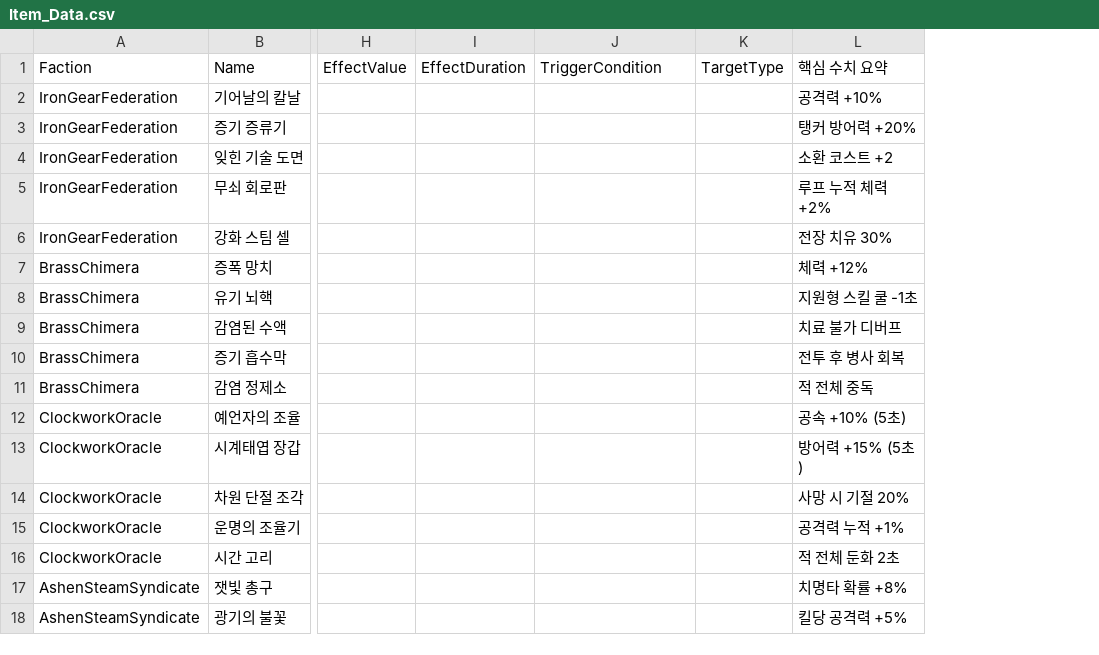
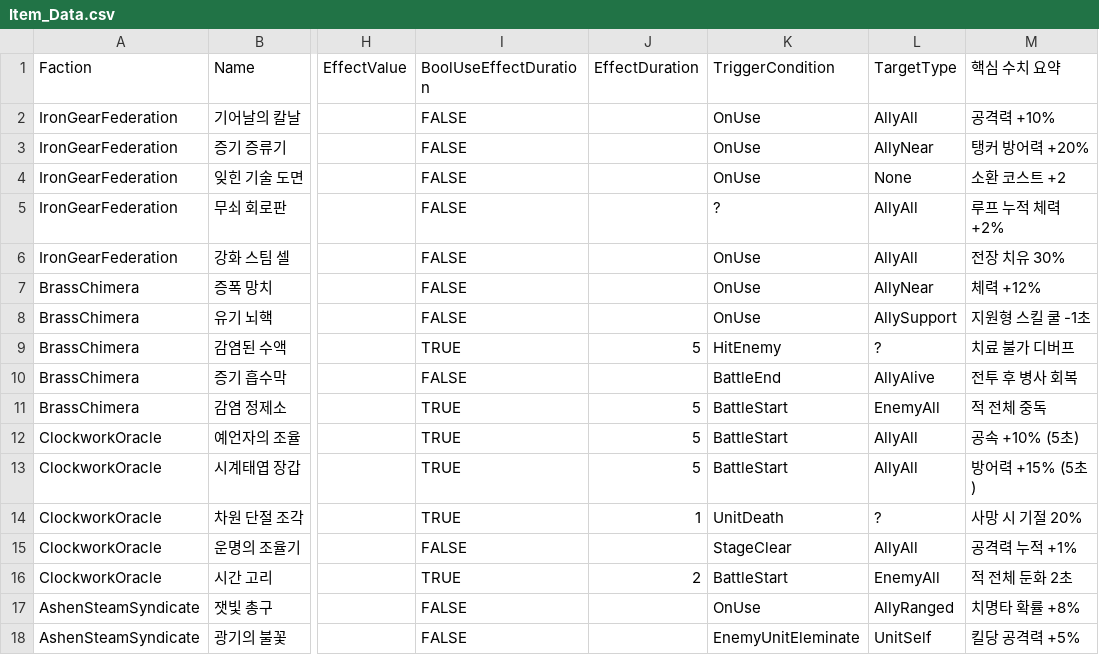
Before and after one commit to tlsehddbs/Gears_of_Eternity, a CSV file: Gears_of_Eternity/Assets/Resources/CSV/Item_Data.csv, drawn as a sheet; only a part is shown, gaps mark what is left out; addresses are those after the commit; the diff covers the shown part only; the diff names each change by its address in the sheet, - before the commit and + after, or states it on an @@ line.

Commit message:
docs : add column for development and fill values in csv

```diff
--- a/Gears_of_Eternity/Assets/Resources/CSV/Item_Data.csv
+++ b/Gears_of_Eternity/Assets/Resources/CSV/Item_Data.csv
+column I (BoolUseEffectDuration), rows 2-18: FALSE | FALSE | FALSE | FALSE | FALSE | FALSE | FALSE | TRUE | FALSE | TRUE | TRUE | TRUE | TRUE | FALSE | TRUE | FALSE | FALSE
-K2:K4 (TriggerCondition): (empty)
+K2:K4 (TriggerCondition): OnUse
-L2 (TargetType): (empty)
+L2 (TargetType): AllyAll
-L3 (TargetType): (empty)
+L3 (TargetType): AllyNear
-L4 (TargetType): (empty)
+L4 (TargetType): None
-K5 (TriggerCondition): (empty)
+K5 (TriggerCondition): ?
-L5:L6 (TargetType): (empty)
+L5:L6 (TargetType): AllyAll
-K6:K8 (TriggerCondition): (empty)
+K6:K8 (TriggerCondition): OnUse
-L7 (TargetType): (empty)
+L7 (TargetType): AllyNear
-L8 (TargetType): (empty)
+L8 (TargetType): AllySupport
-J9 (EffectDuration): (empty)
+J9 (EffectDuration): 5
-K9 (TriggerCondition): (empty)
+K9 (TriggerCondition): HitEnemy
-L9 (TargetType): (empty)
+L9 (TargetType): ?
-K10 (TriggerCondition): (empty)
+K10 (TriggerCondition): BattleEnd
-L10 (TargetType): (empty)
+L10 (TargetType): AllyAlive
-J11:J13 (EffectDuration): (empty)
+J11:J13 (EffectDuration): 5
-K11:K13 (TriggerCondition): (empty)
+K11:K13 (TriggerCondition): BattleStart
-L11 (TargetType): (empty)
+L11 (TargetType): EnemyAll
-L12:L13 (TargetType): (empty)
+L12:L13 (TargetType): AllyAll
-J14 (EffectDuration): (empty)
+J14 (EffectDuration): 1
-K14 (TriggerCondition): (empty)
+K14 (TriggerCondition): UnitDeath
-L14 (TargetType): (empty)
+L14 (TargetType): ?
-K15 (TriggerCondition): (empty)
+K15 (TriggerCondition): StageClear
-L15 (TargetType): (empty)
+L15 (TargetType): AllyAll
-J16 (EffectDuration): (empty)
+J16 (EffectDuration): 2
-K16 (TriggerCondition): (empty)
+K16 (TriggerCondition): BattleStart
-L16 (TargetType): (empty)
+L16 (TargetType): EnemyAll
-K17 (TriggerCondition): (empty)
+K17 (TriggerCondition): OnUse
-L17 (TargetType): (empty)
+L17 (TargetType): AllyRanged
-K18 (TriggerCondition): (empty)
+K18 (TriggerCondition): EnemyUnitEleminate
-L18 (TargetType): (empty)
+L18 (TargetType): UnitSelf
```
Also changed, not shown: 25 edited cells elsewhere in this file.
